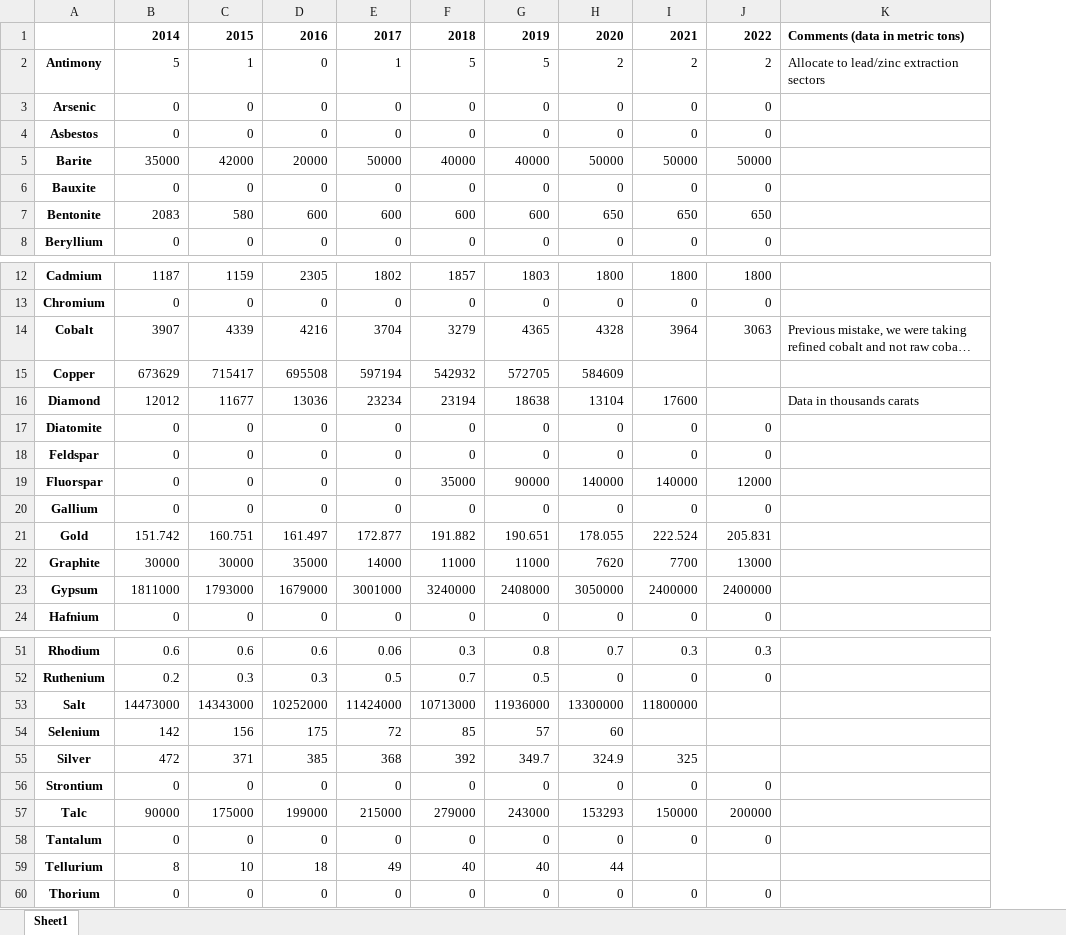
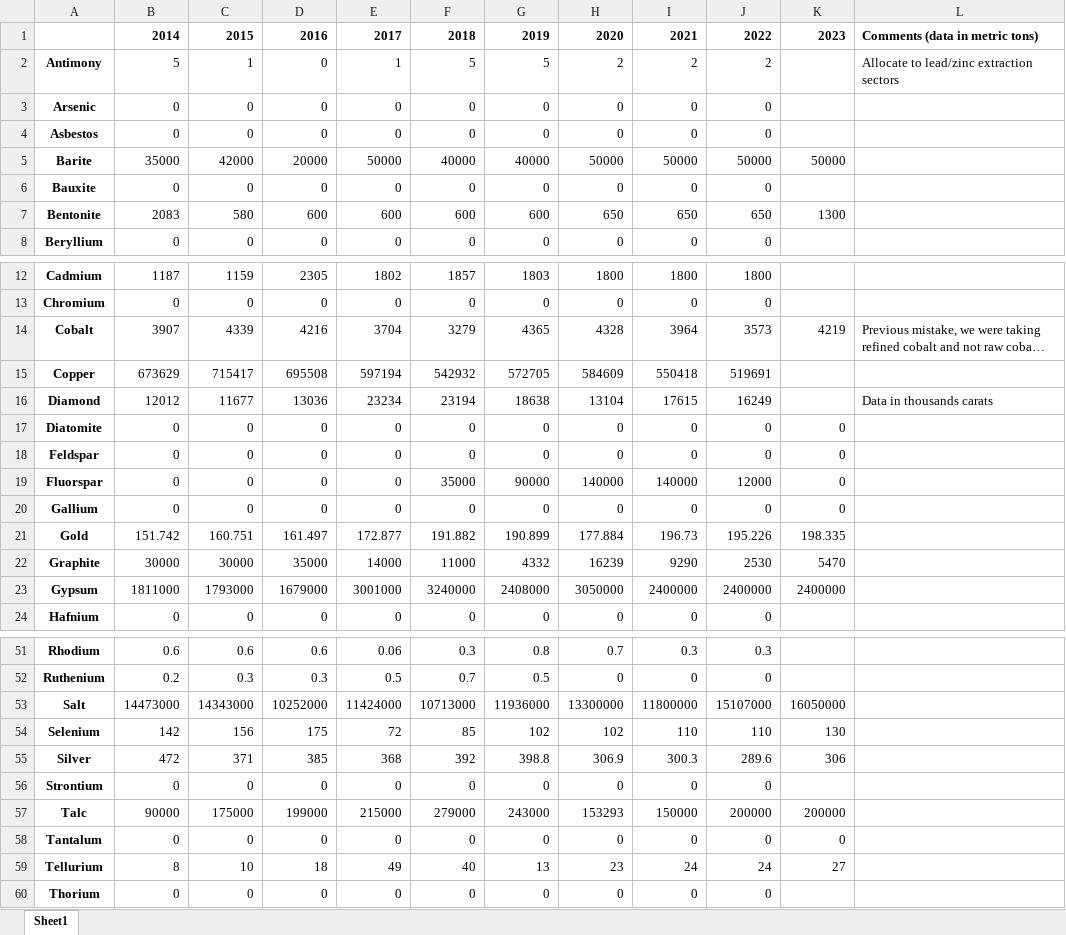
Before and after one commit to CIRAIG/OpenIO-Canada, an Excel workbook: Data/Environmental_data/Minerals_extracted_in_Canada.xlsx, sheet Sheet1, drawn as a sheet; only a part is shown, gaps mark what is left out; long unchanged cells end in …; values as stored, in another font and other column widths than the file's, no borders; the diff covers the shown part only; the diff names each change by its address in the sheet, - before the commit and + after, or states it on an @@ line.

```diff
--- a/Data/Environmental_data/Minerals_extracted_in_Canada.xlsx (sheet Sheet1)
+++ b/Data/Environmental_data/Minerals_extracted_in_Canada.xlsx (sheet Sheet1)
+column K, rows 1-7: 2023 |  |  |  | 50000 |  | 1300; rows 14-23: 4219 |  |  | 0 | 0 | 0 | 0 | 198.335 | 5470 | 2400000; rows 53-59: 16050000 | 130 | 306 |  | 200000 | 0 | 27
-J14: 3063
+J14: 3573
-I15: (empty)
+I15: 550418
-J15: (empty)
+J15: 519691
-I16: 17600
+I16: 17615
-J16: (empty)
+J16: 16249
-G21: 190.651
+G21: 190.899
-H21: 178.055
+H21: 177.884
-I21: 222.524
+I21: 196.73
-J21: 205.831
+J21: 195.226
-G22: 11000
+G22: 4332
-H22: 7620
+H22: 16239
-I22: 7700
+I22: 9290
-J22: 13000
+J22: 2530
-J53: (empty)
+J53: 15107000
-G54: 57
+G54: 102
-H54: 60
+H54: 102
-I54: (empty)
+I54: 110
-J54: (empty)
+J54: 110
-G55: 349.7
+G55: 398.8
-H55: 324.9
+H55: 306.9
-I55: 325
+I55: 300.3
-J55: (empty)
+J55: 289.6
-G59: 40
+G59: 13
-H59: 44
+H59: 23
-I59: (empty)
+I59: 24
-J59: (empty)
+J59: 24
```
Also changed, not shown: 14 edited cells elsewhere in this sheet, Data/Concordances/2014-2021/NPRI_concordance.xlsx, 30 other files.
